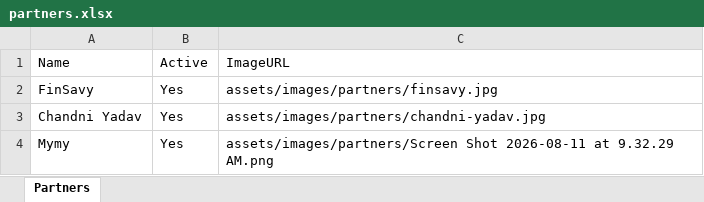
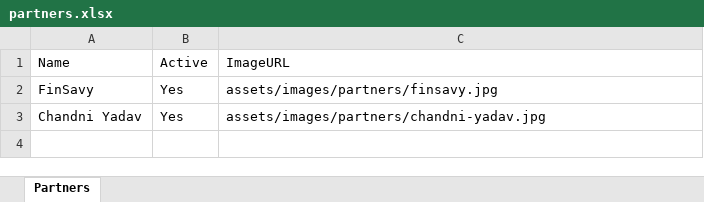
Before and after one commit to sankalpmarathimandal-debug/SankalpMarathiMandalWebsite, an Excel workbook: data/partners.xlsx, sheet Partners, drawn as a sheet; values as stored, in another font and other column widths than the file's, no borders; the diff names each change by its address in the sheet, - before the commit and + after, or states it on an @@ line.

Commit message:
Admin: edit data/partners.xlsx via table editor

```diff
--- a/data/partners.xlsx (sheet Partners)
+++ b/data/partners.xlsx (sheet Partners)
-row 4: Mymy | Yes | assets/images/partners/Screen Shot 2026-08-11 at 9.32.29 AM.png
```
